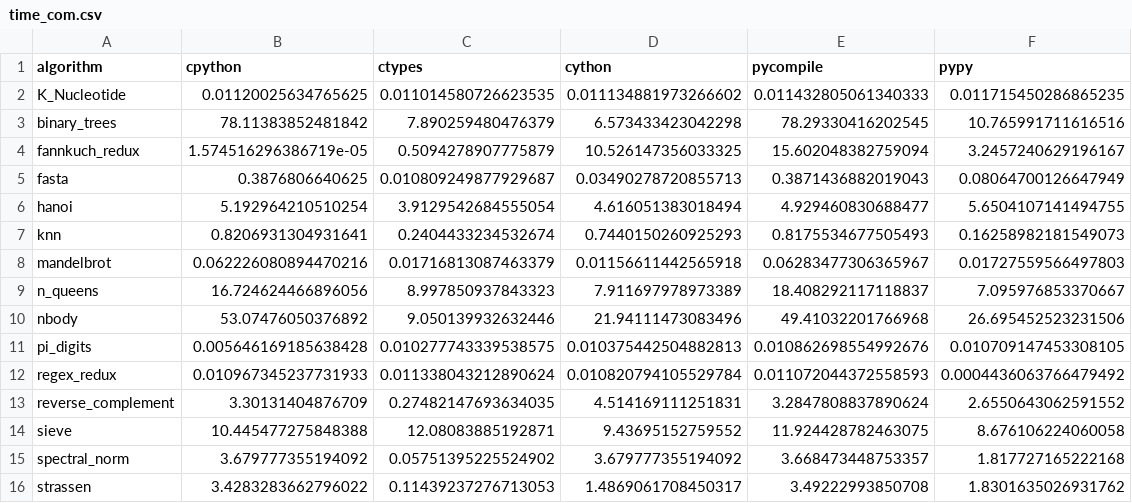
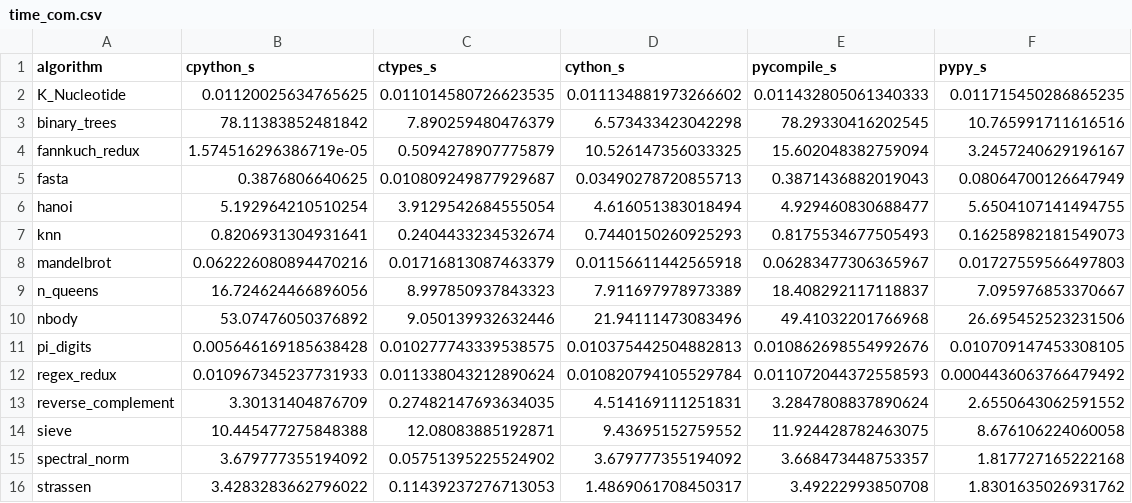
Before and after one commit to FatinShadab/python-energy-microscope, a CSV file: data/collection_1/combine/time_com.csv, drawn as a sheet.

```diff
--- a/data/collection_1/combine/time_com.csv
+++ b/data/collection_1/combine/time_com.csv
@@ -1,2 +1,2 @@
-algorithm,cpython,ctypes,cython,pycompile,pypy
+algorithm,cpython_s,ctypes_s,cython_s,pycompile_s,pypy_s
 K_Nucleotide,0.01120025634765625,0.011014580726623535,0.011134881973266602,0.011432805061340333,0.011715450286865235
```
Also changed, not shown: data/collection_1/combine/energy_com.csv.
